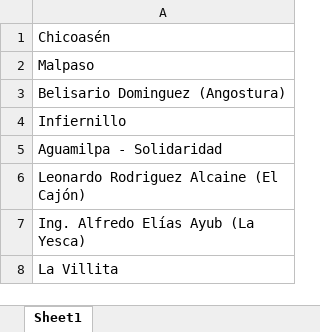
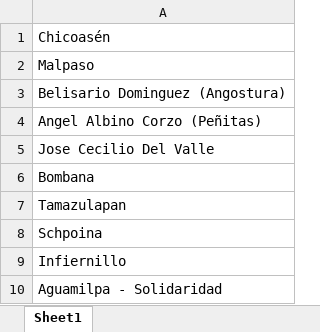
Before and after one commit to sergiocastellanos/switch_mexico_data, an Excel workbook: Hydro/data/plantas.xlsx, sheet Sheet1, drawn as a sheet; only a part is shown; the shorter side is filled out with more unchanged rows; values as stored, in another font and other column widths than the file's, no borders; the diff covers the shown part only; the diff names each change by its address in the sheet, - before the commit and + after, or states it on an @@ line.

```diff
--- a/Hydro/data/plantas.xlsx (sheet Sheet1)
+++ b/Hydro/data/plantas.xlsx (sheet Sheet1)
+row 4: Angel Albino Corzo (Peñitas)
+row 5: Jose Cecilio Del Valle
+row 6: Bombana
+row 7: Tamazulapan
+row 8: Schpoina
```
Also changed, not shown: 31 added rows elsewhere in this sheet, Hydro/climate data/data/generacionBruta.xlsx, Hydro/climate data/data/plantas.xlsx, 53 other files.
